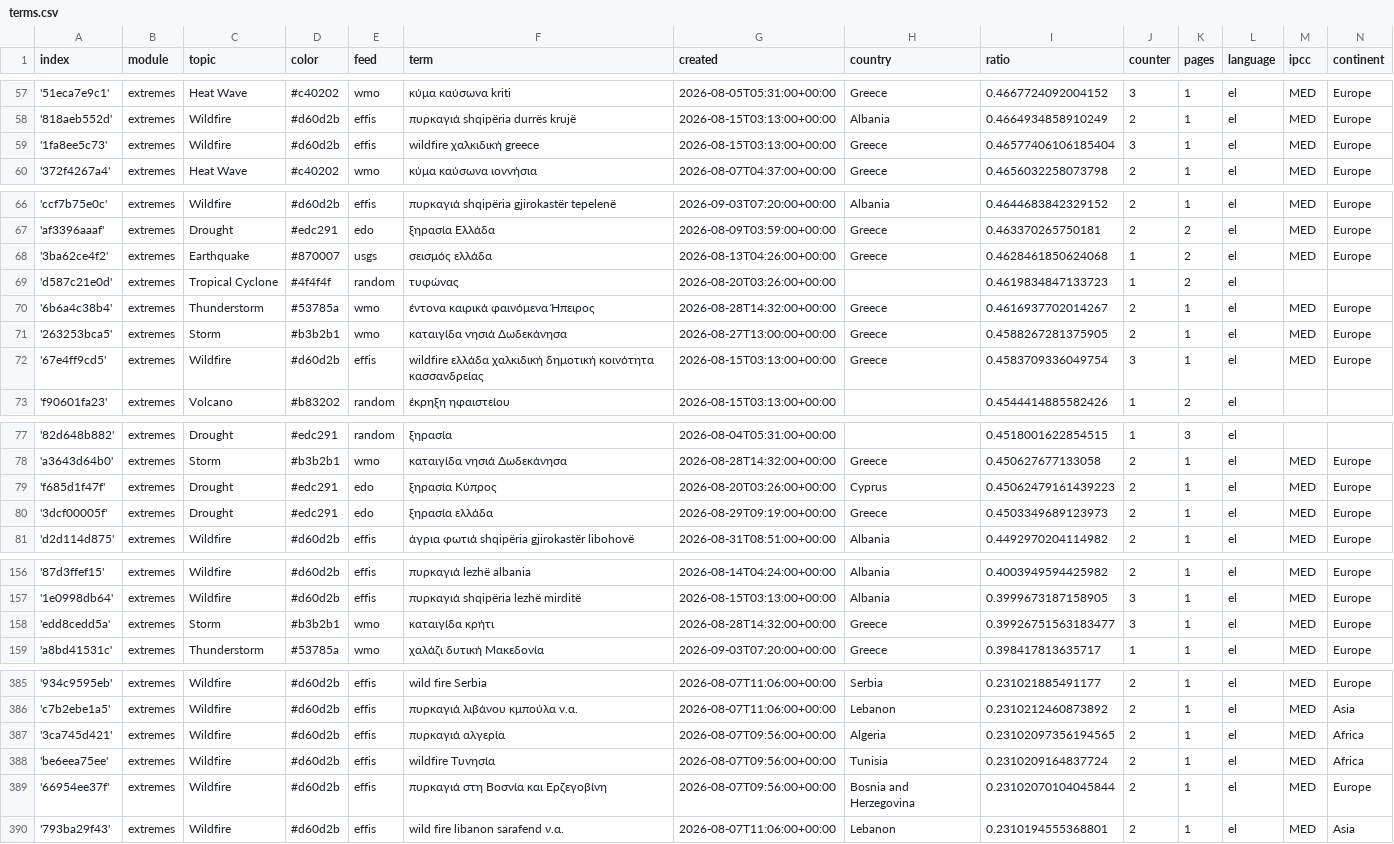
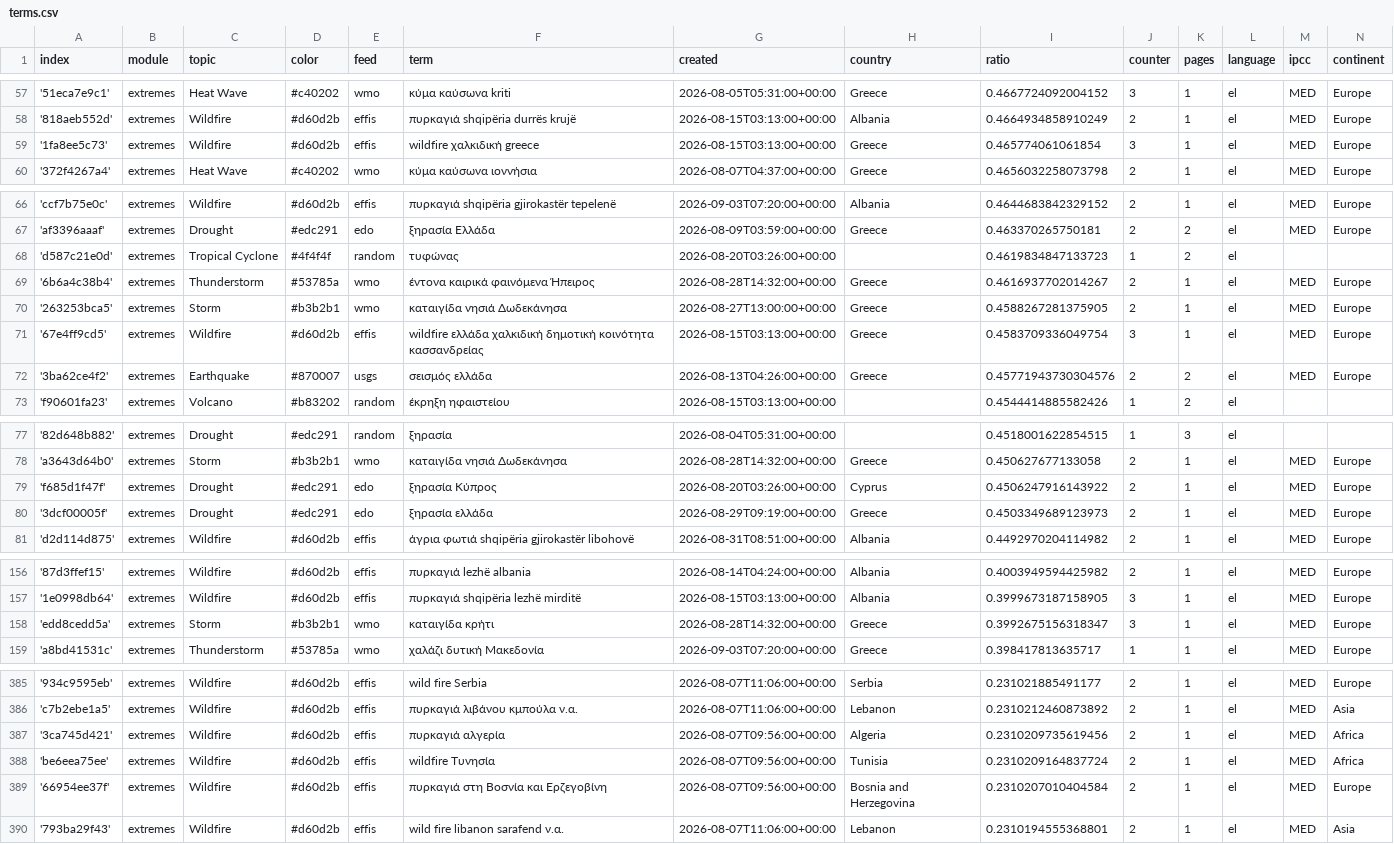
Before and after one commit to newsWhisperer/greekExtremes, a CSV file: terms.csv, drawn as a sheet; only a part is shown, gaps mark what is left out; the diff covers the shown part only.

Commit message:
Commit from GitHub Actions (harvest:0.0)

```diff
--- a/terms.csv
+++ b/terms.csv
@@ -58,3 +58,3 @@ index,module,topic,color,feed,term,created,country,ratio,counter,pages,language,
 '818aeb552d',extremes,Wildfire,#d60d2b,effis,πυρκαγιά shqipëria durrës krujë,2026-08-15T03:13:00+00:00,Albania,0.4664934858910249,2,1,el,MED,Europe
-'1fa8ee5c73',extremes,Wildfire,#d60d2b,effis,wildfire χαλκιδική greece,2026-08-15T03:13:00+00:00,Greece,0.46577406106185404,3,1,el,MED,Europe
+'1fa8ee5c73',extremes,Wildfire,#d60d2b,effis,wildfire χαλκιδική greece,2026-08-15T03:13:00+00:00,Greece,0.465774061061854,3,1,el,MED,Europe
 '372f4267a4',extremes,Heat Wave,#c40202,wmo,κύμα καύσωνα ιοννήσια,2026-08-07T04:37:00+00:00,Greece,0.4656032258073798,2,1,el,MED,Europe
@@ -67,3 +67,2 @@ index,module,topic,color,feed,term,created,country,ratio,counter,pages,language,
 'af3396aaaf',extremes,Drought,#edc291,edo,ξηρασία Ελλάδα,2026-08-09T03:59:00+00:00,Greece,0.463370265750181,2,2,el,MED,Europe
-'3ba62ce4f2',extremes,Earthquake,#870007,usgs,σεισμός ελλάδα,2026-08-13T04:26:00+00:00,Greece,0.4628461850624068,1,2,el,MED,Europe
 'd587c21e0d',extremes,Tropical Cyclone,#4f4f4f,random,τυφώνας,2026-08-20T03:26:00+00:00,,0.4619834847133723,1,2,el,,
@@ -72,2 +71,3 @@ index,module,topic,color,feed,term,created,country,ratio,counter,pages,language,
 '67e4ff9cd5',extremes,Wildfire,#d60d2b,effis,wildfire ελλάδα  χαλκιδική δημοτική κοινότητα κασσανδρείας,2026-08-15T03:13:00+00:00,Greece,0.4583709336049754,3,1,el,MED,Europe
+'3ba62ce4f2',extremes,Earthquake,#870007,usgs,σεισμός ελλάδα,2026-08-13T04:26:00+00:00,Greece,0.45771943730304576,2,2,el,MED,Europe
 'f90601fa23',extremes,Volcano,#b83202,random,έκρηξη ηφαιστείου,2026-08-15T03:13:00+00:00,,0.4544414885582426,1,2,el,,
@@ -78,3 +78,3 @@ index,module,topic,color,feed,term,created,country,ratio,counter,pages,language,
 'a3643d64b0',extremes,Storm,#b3b2b1,wmo,καταιγίδα νησιά Δωδεκάνησα,2026-08-28T14:32:00+00:00,Greece,0.450627677133058,2,1,el,MED,Europe
-'f685d1f47f',extremes,Drought,#edc291,edo,ξηρασία Κύπρος,2026-08-20T03:26:00+00:00,Cyprus,0.45062479161439223,2,1,el,MED,Europe
+'f685d1f47f',extremes,Drought,#edc291,edo,ξηρασία Κύπρος,2026-08-20T03:26:00+00:00,Cyprus,0.4506247916143922,2,1,el,MED,Europe
 '3dcf00005f',extremes,Drought,#edc291,edo,ξηρασία ελλάδα,2026-08-29T09:19:00+00:00,Greece,0.4503349689123973,2,1,el,MED,Europe
@@ -157,3 +157,3 @@ index,module,topic,color,feed,term,created,country,ratio,counter,pages,language,
 '1e0998db64',extremes,Wildfire,#d60d2b,effis,πυρκαγιά shqipëria lezhë mirditë,2026-08-15T03:13:00+00:00,Albania,0.3999673187158905,3,1,el,MED,Europe
-'edd8cedd5a',extremes,Storm,#b3b2b1,wmo,καταιγίδα κρήτι,2026-08-28T14:32:00+00:00,Greece,0.39926751563183477,3,1,el,MED,Europe
+'edd8cedd5a',extremes,Storm,#b3b2b1,wmo,καταιγίδα κρήτι,2026-08-28T14:32:00+00:00,Greece,0.3992675156318347,3,1,el,MED,Europe
 'a8bd41531c',extremes,Thunderstorm,#53785a,wmo,χαλάζι δυτική Μακεδονία,2026-09-03T07:20:00+00:00,Greece,0.398417813635717,1,1,el,MED,Europe
@@ -386,5 +386,5 @@ index,module,topic,color,feed,term,created,country,ratio,counter,pages,language,
 'c7b2ebe1a5',extremes,Wildfire,#d60d2b,effis,πυρκαγιά λιβάνου κμπούλα ν.α.,2026-08-07T11:06:00+00:00,Lebanon,0.2310212460873892,2,1,el,MED,Asia
-'3ca745d421',extremes,Wildfire,#d60d2b,effis,πυρκαγιά αλγερία,2026-08-07T09:56:00+00:00,Algeria,0.23102097356194565,2,1,el,MED,Africa
+'3ca745d421',extremes,Wildfire,#d60d2b,effis,πυρκαγιά αλγερία,2026-08-07T09:56:00+00:00,Algeria,0.2310209735619456,2,1,el,MED,Africa
 'be6eea75ee',extremes,Wildfire,#d60d2b,effis,wildfire Τυνησία,2026-08-07T09:56:00+00:00,Tunisia,0.2310209164837724,2,1,el,MED,Africa
-'66954ee37f',extremes,Wildfire,#d60d2b,effis,πυρκαγιά στη Βοσνία και Ερζεγοβίνη,2026-08-07T09:56:00+00:00,Bosnia and Herzegovina,0.23102070104045844,2,1,el,MED,Europe
+'66954ee37f',extremes,Wildfire,#d60d2b,effis,πυρκαγιά στη Βοσνία και Ερζεγοβίνη,2026-08-07T09:56:00+00:00,Bosnia and Herzegovina,0.2310207010404584,2,1,el,MED,Europe
 '793ba29f43',extremes,Wildfire,#d60d2b,effis,wild fire libanon sarafend ν.α.,2026-08-07T11:06:00+00:00,Lebanon,0.2310194555368801,2,1,el,MED,Asia
```
Also changed, not shown: 5 edited cells elsewhere in this file.
